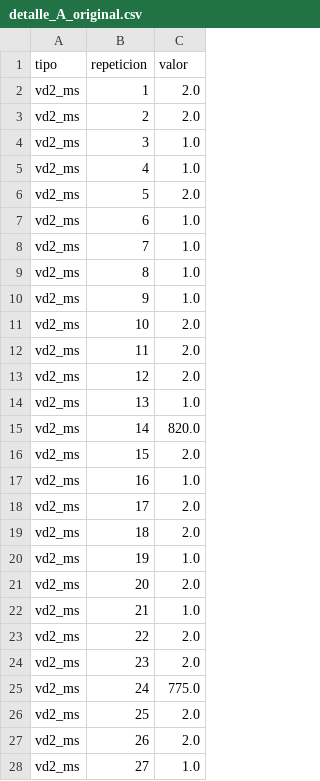
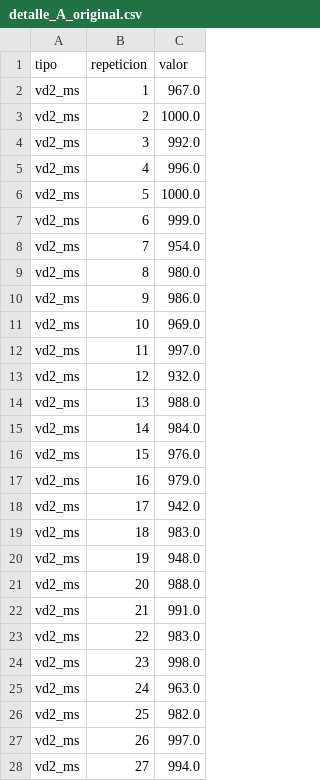
Before and after one commit to GomezJuangl/Sistemas_Distribuidos_Proyecto, a CSV file: PC2/Pruebas/detalle_A_original.csv, drawn as a sheet; only a part is shown; the diff covers the shown part only.

```diff
--- a/PC2/Pruebas/detalle_A_original.csv
+++ b/PC2/Pruebas/detalle_A_original.csv
@@ -1,28 +1,28 @@
 tipo,repeticion,valor
-vd2_ms,1,2.0
-vd2_ms,2,2.0
-vd2_ms,3,1.0
-vd2_ms,4,1.0
-vd2_ms,5,2.0
-vd2_ms,6,1.0
-vd2_ms,7,1.0
-vd2_ms,8,1.0
-vd2_ms,9,1.0
-vd2_ms,10,2.0
-vd2_ms,11,2.0
-vd2_ms,12,2.0
-vd2_ms,13,1.0
-vd2_ms,14,820.0
-vd2_ms,15,2.0
-vd2_ms,16,1.0
-vd2_ms,17,2.0
-vd2_ms,18,2.0
-vd2_ms,19,1.0
-vd2_ms,20,2.0
-vd2_ms,21,1.0
-vd2_ms,22,2.0
-vd2_ms,23,2.0
-vd2_ms,24,775.0
-vd2_ms,25,2.0
-vd2_ms,26,2.0
-vd2_ms,27,1.0
+vd2_ms,1,967.0
+vd2_ms,2,1000.0
+vd2_ms,3,992.0
+vd2_ms,4,996.0
+vd2_ms,5,1000.0
+vd2_ms,6,999.0
+vd2_ms,7,954.0
+vd2_ms,8,980.0
+vd2_ms,9,986.0
+vd2_ms,10,969.0
+vd2_ms,11,997.0
+vd2_ms,12,932.0
+vd2_ms,13,988.0
+vd2_ms,14,984.0
+vd2_ms,15,976.0
+vd2_ms,16,979.0
+vd2_ms,17,942.0
+vd2_ms,18,983.0
+vd2_ms,19,948.0
+vd2_ms,20,988.0
+vd2_ms,21,991.0
+vd2_ms,22,983.0
+vd2_ms,23,998.0
+vd2_ms,24,963.0
+vd2_ms,25,982.0
+vd2_ms,26,997.0
+vd2_ms,27,994.0
```
Also changed, not shown: 2 removed rows and 6 edited cells elsewhere in this file, PC2/Pruebas/detalle_A_multihilo_4.csv, PC2/Pruebas/detalle_A_multihilo_8.csv, 24 other files.
